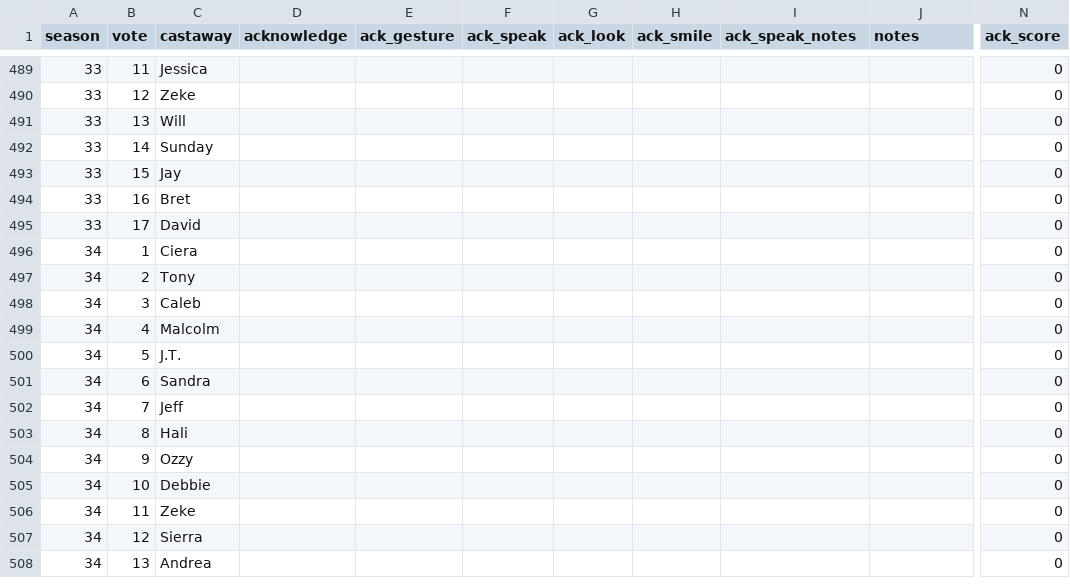
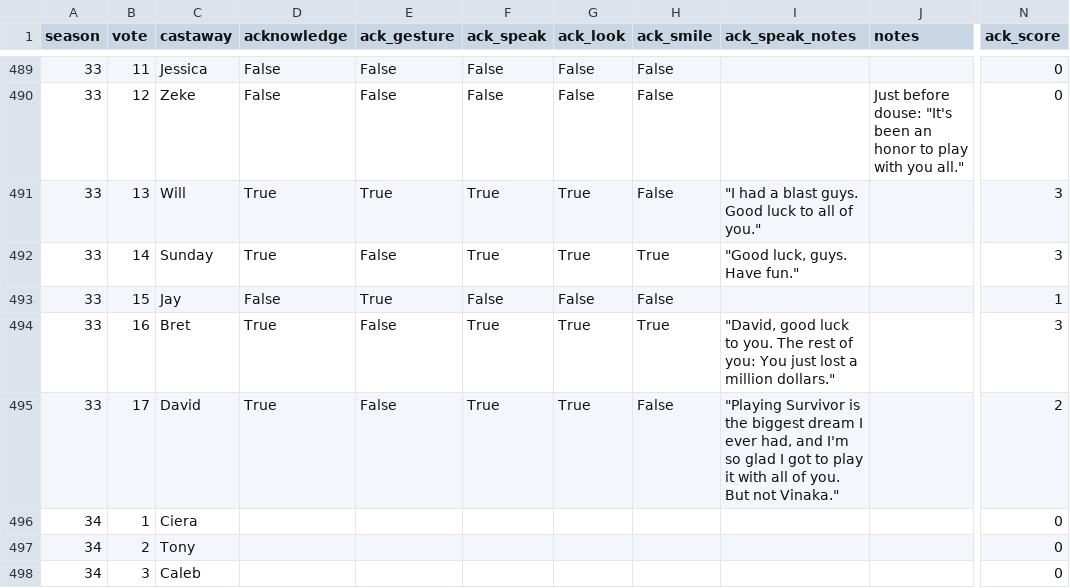
Before and after one commit to stiles/survivoR2py, a CSV file: data/raw/other/vote_offs/log.csv, drawn as a sheet; only a part is shown, gaps mark what is left out; the shorter side is filled out with more unchanged rows; the diff covers the shown part only; the diff names each change by its address in the sheet, - before the commit and + after, or states it on an @@ line.

```diff
--- a/data/raw/other/vote_offs/log.csv
+++ b/data/raw/other/vote_offs/log.csv
-D489:D490 (acknowledge): (empty)
+D489:D490 (acknowledge): False
-E489:E490 (ack_gesture): (empty)
+E489:E490 (ack_gesture): False
-F489:F490 (ack_speak): (empty)
+F489:F490 (ack_speak): False
-G489:G490 (ack_look): (empty)
+G489:G490 (ack_look): False
-H489:H491 (ack_smile): (empty)
+H489:H491 (ack_smile): False
-J490 (notes): (empty)
+J490 (notes): Just before douse: "It's been an honor to play with you all."
-D491:D492 (acknowledge): (empty)
+D491:D492 (acknowledge): True
-E491 (ack_gesture): (empty)
+E491 (ack_gesture): True
-F491:F492 (ack_speak): (empty)
+F491:F492 (ack_speak): True
-G491:G492 (ack_look): (empty)
+G491:G492 (ack_look): True
-I491 (ack_speak_notes): (empty)
+I491 (ack_speak_notes): "I had a blast guys. Good luck to all of you."
-N491:N492 (ack_score): 0
+N491:N492 (ack_score): 3
-E492 (ack_gesture): (empty)
+E492 (ack_gesture): False
-H492 (ack_smile): (empty)
+H492 (ack_smile): True
-I492 (ack_speak_notes): (empty)
+I492 (ack_speak_notes): "Good luck, guys. Have fun."
-D493 (acknowledge): (empty)
+D493 (acknowledge): False
-E493 (ack_gesture): (empty)
+E493 (ack_gesture): True
-F493 (ack_speak): (empty)
+F493 (ack_speak): False
-G493 (ack_look): (empty)
+G493 (ack_look): False
-H493 (ack_smile): (empty)
+H493 (ack_smile): False
-N493 (ack_score): 0
+N493 (ack_score): 1
-D494:D495 (acknowledge): (empty)
+D494:D495 (acknowledge): True
-E494:E495 (ack_gesture): (empty)
+E494:E495 (ack_gesture): False
-F494:F495 (ack_speak): (empty)
+F494:F495 (ack_speak): True
-G494:G495 (ack_look): (empty)
+G494:G495 (ack_look): True
-H494 (ack_smile): (empty)
+H494 (ack_smile): True
-I494 (ack_speak_notes): (empty)
+I494 (ack_speak_notes): "David, good luck to you. The rest of you: You just lost a million dollars."
-N494 (ack_score): 0
+N494 (ack_score): 3
-H495 (ack_smile): (empty)
+H495 (ack_smile): False
-I495 (ack_speak_notes): (empty)
+I495 (ack_speak_notes): "Playing Survivor is the biggest dream I ever had, and I'm so glad I got to play it with all of you. But not Vinaka."
-N495 (ack_score): 0
+N495 (ack_score): 2
```
Also changed, not shown: 66 edited cells elsewhere in this file, 2 other files.
